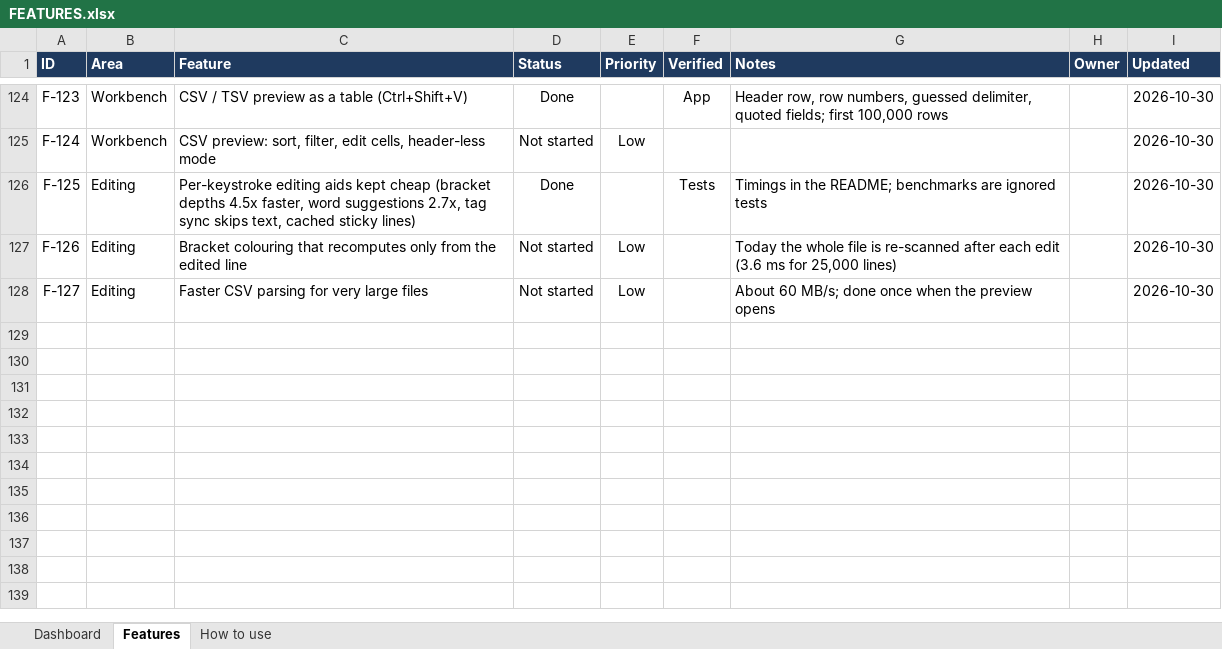
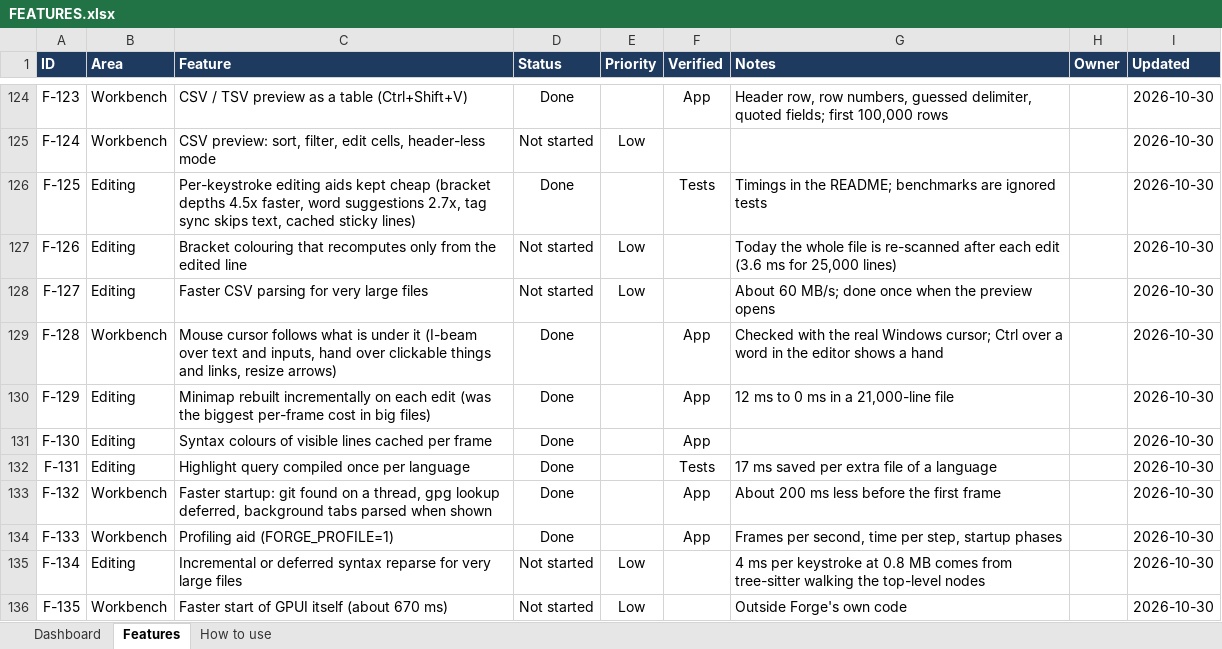
Before and after one commit to sukantamajhi/forge-ide, an Excel workbook: docs/FEATURES.xlsx, sheet Features, drawn as a sheet; only a part is shown, gaps mark what is left out; values as stored, in another font and other column widths than the file's, no borders; conditional formats and table styles not drawn; the diff names each change by its address in the sheet, - before the commit and + after, or states it on an @@ line.

Commit message:
perf: optimize frame rendering, startup times, and add profiler

```diff
--- a/docs/FEATURES.xlsx (sheet Features)
+++ b/docs/FEATURES.xlsx (sheet Features)
+row 129: F-128 | Workbench | Mouse cursor follows what is under it (I-beam over text and inputs, hand over clickable things and links, resize arrows) | Done |  | App | Checked with the real Windows cursor; Ctrl over a word in the editor shows a hand |  | 2026-10-30
+row 130: F-129 | Editing | Minimap rebuilt incrementally on each edit (was the biggest per-frame cost in big files) | Done |  | App | 12 ms to 0 ms in a 21,000-line file |  | 2026-10-30
+row 131: F-130 | Editing | Syntax colours of visible lines cached per frame | Done |  | App |  |  | 2026-10-30
+row 132: F-131 | Editing | Highlight query compiled once per language | Done |  | Tests | 17 ms saved per extra file of a language |  | 2026-10-30
+row 133: F-132 | Workbench | Faster startup: git found on a thread, gpg lookup deferred, background tabs parsed when shown | Done |  | App | About 200 ms less before the first frame |  | 2026-10-30
+row 134: F-133 | Workbench | Profiling aid (FORGE_PROFILE=1) | Done |  | App | Frames per second, time per step, startup phases |  | 2026-10-30
+row 135: F-134 | Editing | Incremental or deferred syntax reparse for very large files | Not started | Low |  | 4 ms per keystroke at 0.8 MB comes from tree-sitter walking the top-level nodes |  | 2026-10-30
+row 136: F-135 | Workbench | Faster start of GPUI itself (about 670 ms) | Not started | Low |  | Outside Forge's own code |  | 2026-10-30
```
Also changed, not shown: 16 other files.
